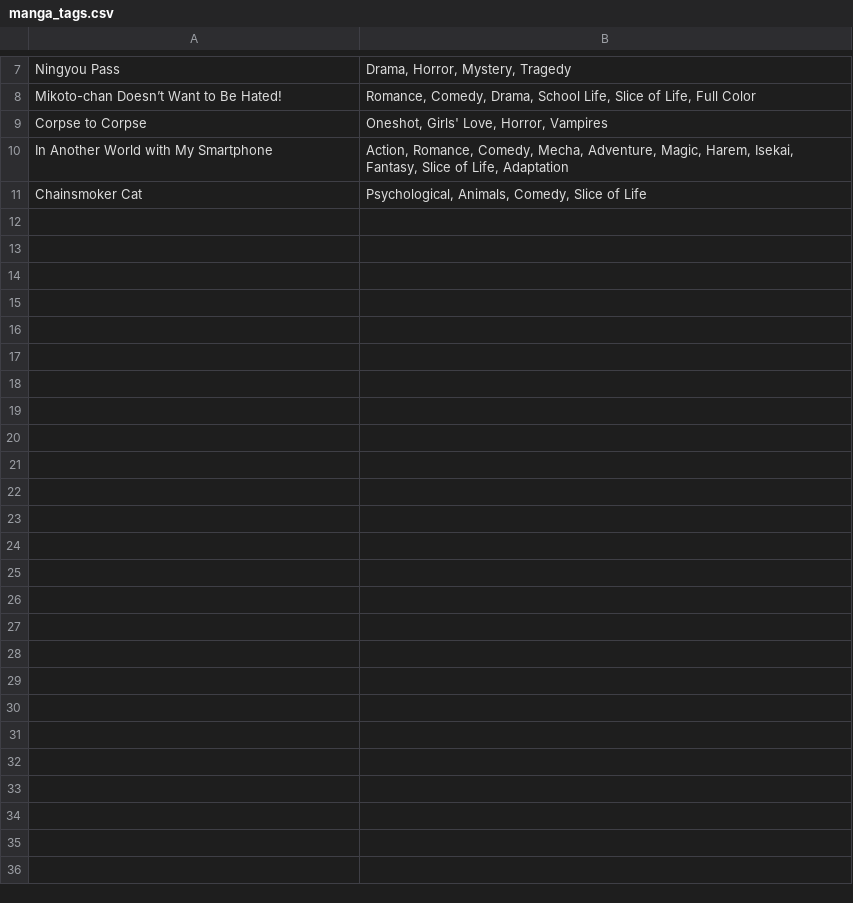
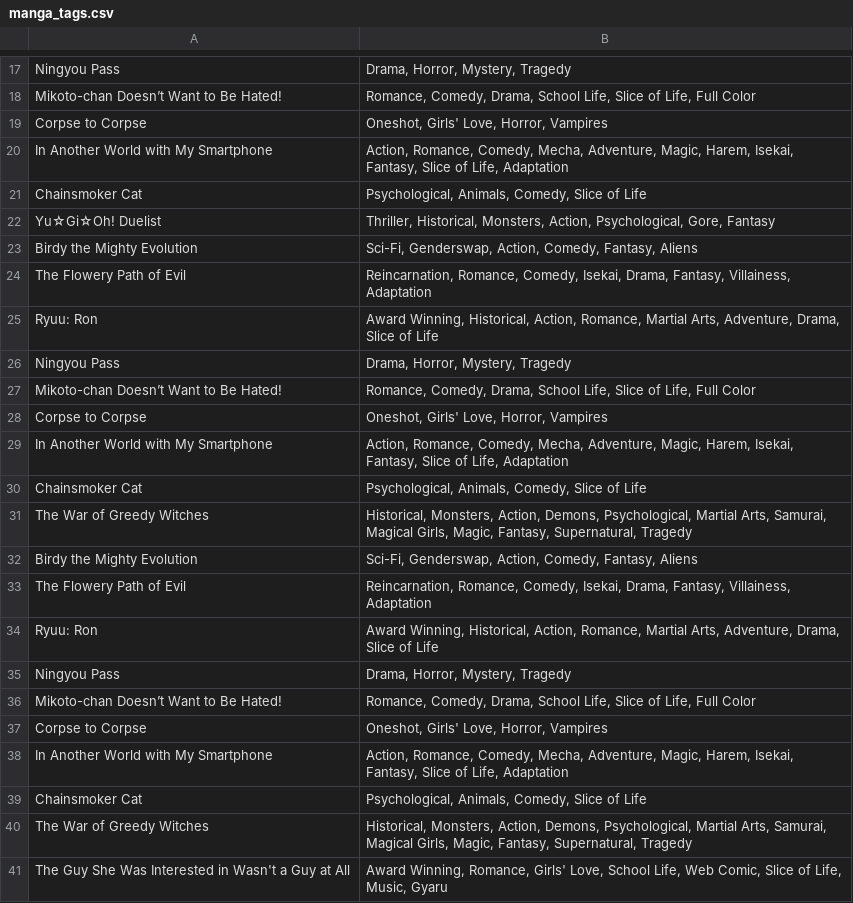
Before and after one commit to SaNi191/webnovel_scraper, a CSV file: manga_tags.csv, drawn as a sheet; only a part is shown, gaps mark what is left out; the diff covers the shown part only; the diff names each change by its address in the sheet, - before the commit and + after, or states it on an @@ line.

Commit message:
mangadex csv

```diff
--- a/manga_tags.csv
+++ b/manga_tags.csv
+row 22: Yu☆Gi☆Oh! Duelist | Thriller, Historical, Monsters, Action, Psychological, Gore, Fantasy
+row 23: Birdy the Mighty Evolution | Sci-Fi, Genderswap, Action, Comedy, Fantasy, Aliens
+row 24: The Flowery Path of Evil | Reincarnation, Romance, Comedy, Isekai, Drama, Fantasy, Villainess, Adaptation
+row 25: Ryuu: Ron | Award Winning, Historical, Action, Romance, Martial Arts, Adventure, Drama, Slice of Life
+row 26: Ningyou Pass | Drama, Horror, Mystery, Tragedy
+row 27: Mikoto-chan Doesn’t Want to Be Hated! | Romance, Comedy, Drama, School Life, Slice of Life, Full Color
+row 28: Corpse to Corpse | Oneshot, Girls' Love, Horror, Vampires
+row 29: In Another World with My Smartphone | Action, Romance, Comedy, Mecha, Adventure, Magic, Harem, Isekai, Fantasy, Slice of Life, Adaptation
+row 30: Chainsmoker Cat | Psychological, Animals, Comedy, Slice of Life
+row 31: The War of Greedy Witches | Historical, Monsters, Action, Demons, Psychological, Martial Arts, Samurai, Magical Girls, Magic, Fantasy, Supernatural, Tragedy
+row 32: Birdy the Mighty Evolution | Sci-Fi, Genderswap, Action, Comedy, Fantasy, Aliens
+row 33: The Flowery Path of Evil | Reincarnation, Romance, Comedy, Isekai, Drama, Fantasy, Villainess, Adaptation
+row 34: Ryuu: Ron | Award Winning, Historical, Action, Romance, Martial Arts, Adventure, Drama, Slice of Life
+row 35: Ningyou Pass | Drama, Horror, Mystery, Tragedy
+row 36: Mikoto-chan Doesn’t Want to Be Hated! | Romance, Comedy, Drama, School Life, Slice of Life, Full Color
+row 37: Corpse to Corpse | Oneshot, Girls' Love, Horror, Vampires
+row 38: In Another World with My Smartphone | Action, Romance, Comedy, Mecha, Adventure, Magic, Harem, Isekai, Fantasy, Slice of Life, Adaptation
+row 39: Chainsmoker Cat | Psychological, Animals, Comedy, Slice of Life
+row 40: The War of Greedy Witches | Historical, Monsters, Action, Demons, Psychological, Martial Arts, Samurai, Magical Girls, Magic, Fantasy, Supernatural, Tragedy
+row 41: The Guy She Was Interested in Wasn't a Guy at All | Award Winning, Romance, Girls' Love, School Life, Web Comic, Slice of Life, Music, Gyaru
```
Also changed, not shown: 20 added rows and 2 edited cells elsewhere in this file, 1 other file.
